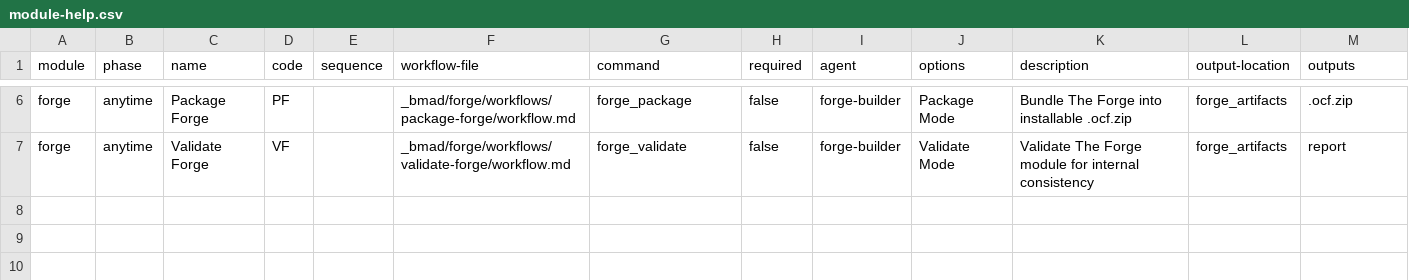
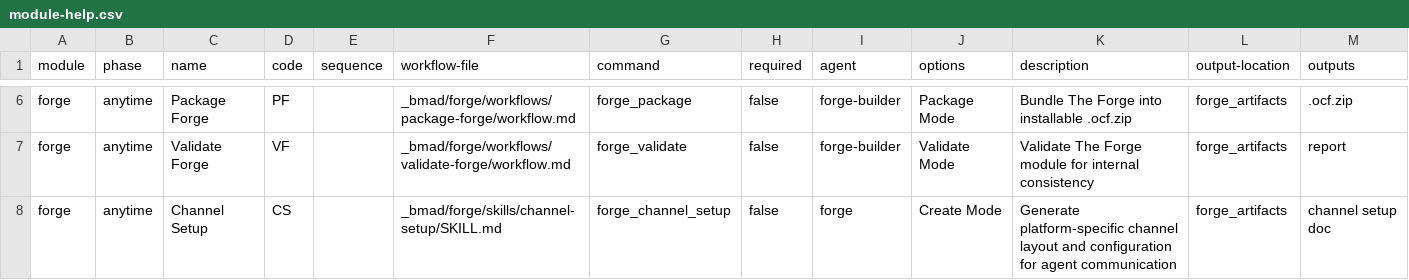
Before and after one commit to akala-community/forge-builder, a CSV file: src/modules/forge/module-help.csv, drawn as a sheet; only a part is shown, gaps mark what is left out; the diff names each change by its address in the sheet, - before the commit and + after, or states it on an @@ line.

```diff
--- a/src/modules/forge/module-help.csv
+++ b/src/modules/forge/module-help.csv
+row 8: forge | anytime | Channel Setup | CS |  | _bmad/forge/skills/channel-setup/SKILL.md | forge_channel_setup | false | forge | Create Mode | Generate platform-specific channel layout and configuration for agent communication | forge_artifacts | channel setup doc
```
Also changed, not shown: 7 other files.
